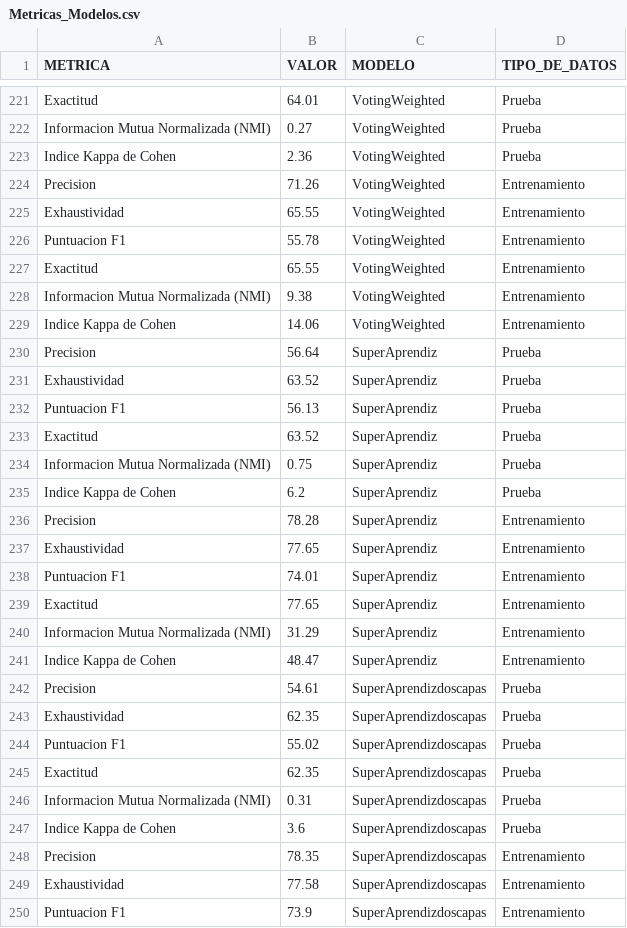
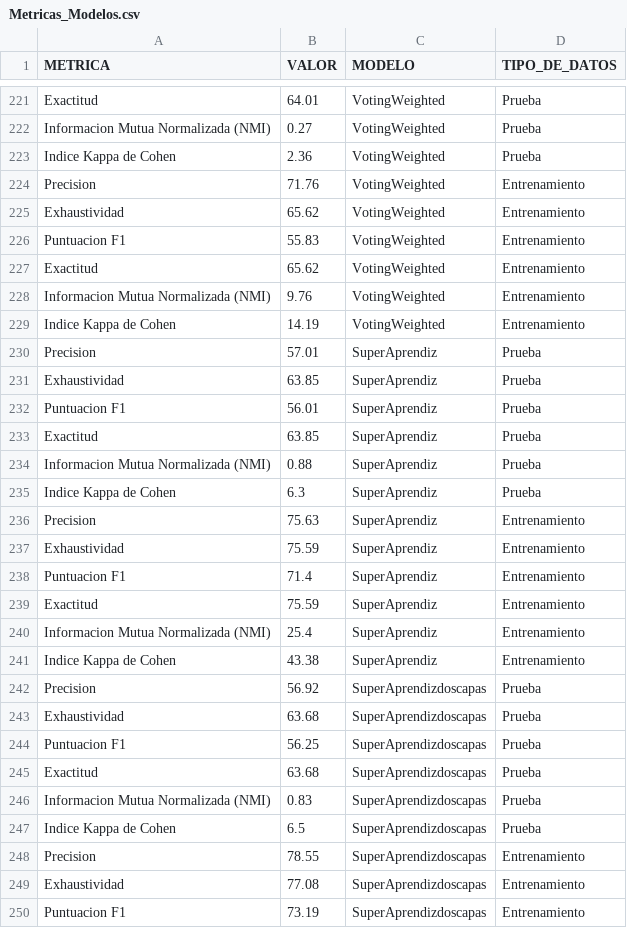
Before and after one commit to CamiloeSotoS/UNIVERSIDAD-DISTRITAL-PROYECTO, a CSV file: MÓDULO ANALÍTICA PREDICTIVA/Metricas_Modelos.csv, drawn as a sheet; only a part is shown, gaps mark what is left out; the diff covers the shown part only.

```diff
--- a/MÓDULO ANALÍTICA PREDICTIVA/Metricas_Modelos.csv
+++ b/MÓDULO ANALÍTICA PREDICTIVA/Metricas_Modelos.csv
@@ -225,28 +225,28 @@ Informacion Mutua Normalizada (NMI)|0.27|VotingWeighted|Prueba
 Indice Kappa de Cohen|2.36|VotingWeighted|Prueba
-Precision|71.26|VotingWeighted|Entrenamiento
-Exhaustividad|65.55|VotingWeighted|Entrenamiento
-Puntuacion F1|55.78|VotingWeighted|Entrenamiento
-Exactitud|65.55|VotingWeighted|Entrenamiento
-Informacion Mutua Normalizada (NMI)|9.38|VotingWeighted|Entrenamiento
-Indice Kappa de Cohen|14.06|VotingWeighted|Entrenamiento
-Precision|56.64|SuperAprendiz|Prueba
-Exhaustividad|63.52|SuperAprendiz|Prueba
-Puntuacion F1|56.13|SuperAprendiz|Prueba
-Exactitud|63.52|SuperAprendiz|Prueba
-Informacion Mutua Normalizada (NMI)|0.75|SuperAprendiz|Prueba
-Indice Kappa de Cohen|6.2|SuperAprendiz|Prueba
-Precision|78.28|SuperAprendiz|Entrenamiento
-Exhaustividad|77.65|SuperAprendiz|Entrenamiento
-Puntuacion F1|74.01|SuperAprendiz|Entrenamiento
-Exactitud|77.65|SuperAprendiz|Entrenamiento
-Informacion Mutua Normalizada (NMI)|31.29|SuperAprendiz|Entrenamiento
-Indice Kappa de Cohen|48.47|SuperAprendiz|Entrenamiento
-Precision|54.61|SuperAprendizdoscapas|Prueba
-Exhaustividad|62.35|SuperAprendizdoscapas|Prueba
-Puntuacion F1|55.02|SuperAprendizdoscapas|Prueba
-Exactitud|62.35|SuperAprendizdoscapas|Prueba
-Informacion Mutua Normalizada (NMI)|0.31|SuperAprendizdoscapas|Prueba
-Indice Kappa de Cohen|3.6|SuperAprendizdoscapas|Prueba
-Precision|78.35|SuperAprendizdoscapas|Entrenamiento
-Exhaustividad|77.58|SuperAprendizdoscapas|Entrenamiento
-Puntuacion F1|73.9|SuperAprendizdoscapas|Entrenamiento
+Precision|71.76|VotingWeighted|Entrenamiento
+Exhaustividad|65.62|VotingWeighted|Entrenamiento
+Puntuacion F1|55.83|VotingWeighted|Entrenamiento
+Exactitud|65.62|VotingWeighted|Entrenamiento
+Informacion Mutua Normalizada (NMI)|9.76|VotingWeighted|Entrenamiento
+Indice Kappa de Cohen|14.19|VotingWeighted|Entrenamiento
+Precision|57.01|SuperAprendiz|Prueba
+Exhaustividad|63.85|SuperAprendiz|Prueba
+Puntuacion F1|56.01|SuperAprendiz|Prueba
+Exactitud|63.85|SuperAprendiz|Prueba
+Informacion Mutua Normalizada (NMI)|0.88|SuperAprendiz|Prueba
+Indice Kappa de Cohen|6.3|SuperAprendiz|Prueba
+Precision|75.63|SuperAprendiz|Entrenamiento
+Exhaustividad|75.59|SuperAprendiz|Entrenamiento
+Puntuacion F1|71.4|SuperAprendiz|Entrenamiento
+Exactitud|75.59|SuperAprendiz|Entrenamiento
+Informacion Mutua Normalizada (NMI)|25.4|SuperAprendiz|Entrenamiento
+Indice Kappa de Cohen|43.38|SuperAprendiz|Entrenamiento
+Precision|56.92|SuperAprendizdoscapas|Prueba
+Exhaustividad|63.68|SuperAprendizdoscapas|Prueba
+Puntuacion F1|56.25|SuperAprendizdoscapas|Prueba
+Exactitud|63.68|SuperAprendizdoscapas|Prueba
+Informacion Mutua Normalizada (NMI)|0.83|SuperAprendizdoscapas|Prueba
+Indice Kappa de Cohen|6.5|SuperAprendizdoscapas|Prueba
+Precision|78.55|SuperAprendizdoscapas|Entrenamiento
+Exhaustividad|77.08|SuperAprendizdoscapas|Entrenamiento
+Puntuacion F1|73.19|SuperAprendizdoscapas|Entrenamiento
```
Also changed, not shown: 86 edited cells elsewhere in this file, 3 other files.
